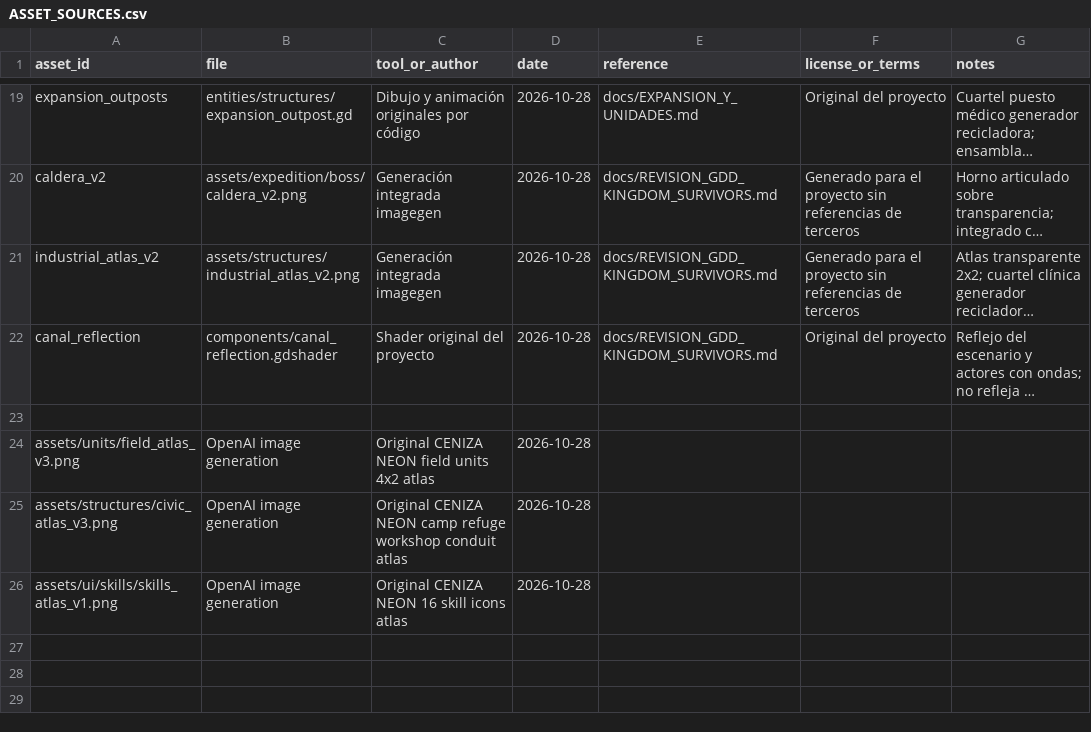
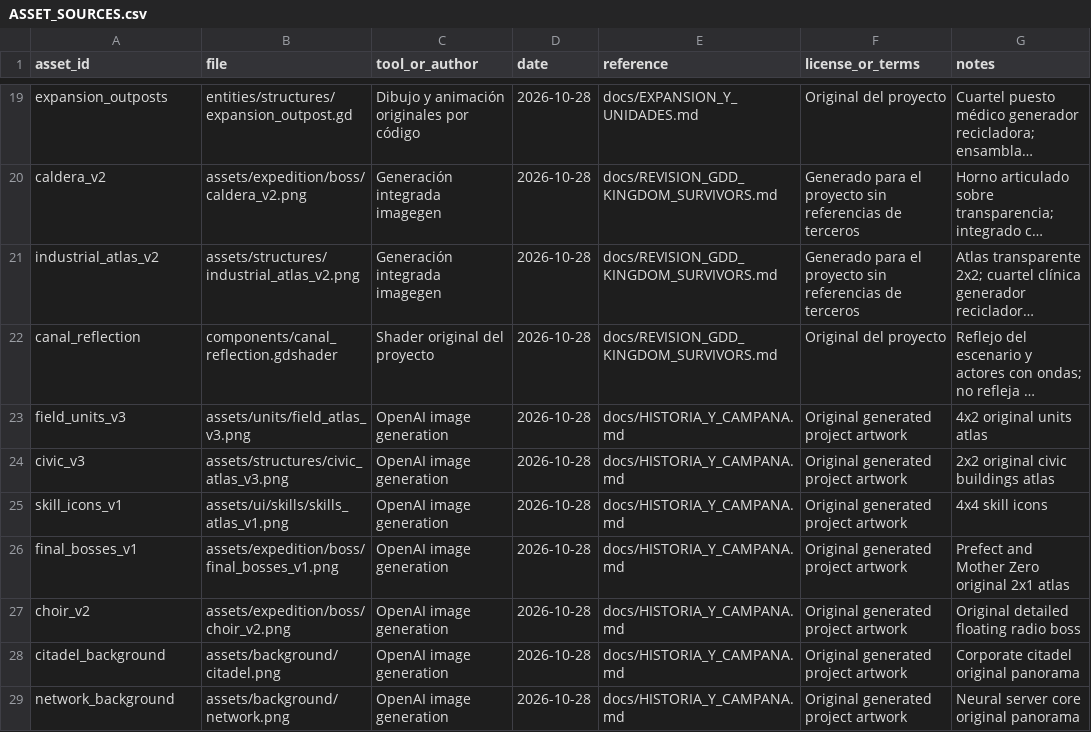
Before and after one commit to chefsitturchey-web/Ceniza-ne-n, a CSV file: docs/ASSET_SOURCES.csv, drawn as a sheet; only a part is shown, gaps mark what is left out; long unchanged cells end in …; removed rows and columns are numbered as before the commit, all else as after; the diff names each change by its address in the sheet, - before the commit and + after, or states it on an @@ line.

Commit message:
Conecta cinco capítulos con operaciones narrativas y los jefes finales

```diff
--- a/docs/ASSET_SOURCES.csv
+++ b/docs/ASSET_SOURCES.csv
-row 23: (empty)
+row 23: field_units_v3 | assets/units/field_atlas_v3.png | OpenAI image generation | 2026-10-28 | docs/HISTORIA_Y_CAMPANA.md | Original generated project artwork | 4x2 original units atlas
-row 24: assets/units/field_atlas_v3.png | OpenAI image generation | Original CENIZA NEON field units 4x2 atlas | 2026-10-28
-row 25: assets/structures/civic_atlas_v3.png | OpenAI image generation | Original CENIZA NEON camp refuge workshop conduit atlas | 2026-10-28
-row 26: assets/ui/skills/skills_atlas_v1.png | OpenAI image generation | Original CENIZA NEON 16 skill icons atlas | 2026-10-28
+row 24: civic_v3 | assets/structures/civic_atlas_v3.png | OpenAI image generation | 2026-10-28 | docs/HISTORIA_Y_CAMPANA.md | Original generated project artwork | 2x2 original civic buildings atlas
+row 25: skill_icons_v1 | assets/ui/skills/skills_atlas_v1.png | OpenAI image generation | 2026-10-28 | docs/HISTORIA_Y_CAMPANA.md | Original generated project artwork | 4x4 skill icons
+row 26: final_bosses_v1 | assets/expedition/boss/final_bosses_v1.png | OpenAI image generation | 2026-10-28 | docs/HISTORIA_Y_CAMPANA.md | Original generated project artwork | Prefect and Mother Zero original 2x1 atlas
+row 27: choir_v2 | assets/expedition/boss/choir_v2.png | OpenAI image generation | 2026-10-28 | docs/HISTORIA_Y_CAMPANA.md | Original generated project artwork | Original detailed floating radio boss
+row 28: citadel_background | assets/background/citadel.png | OpenAI image generation | 2026-10-28 | docs/HISTORIA_Y_CAMPANA.md | Original generated project artwork | Corporate citadel original panorama
+row 29: network_background | assets/background/network.png | OpenAI image generation | 2026-10-28 | docs/HISTORIA_Y_CAMPANA.md | Original generated project artwork | Neural server core original panorama
```
Also changed, not shown: 59 other files.
